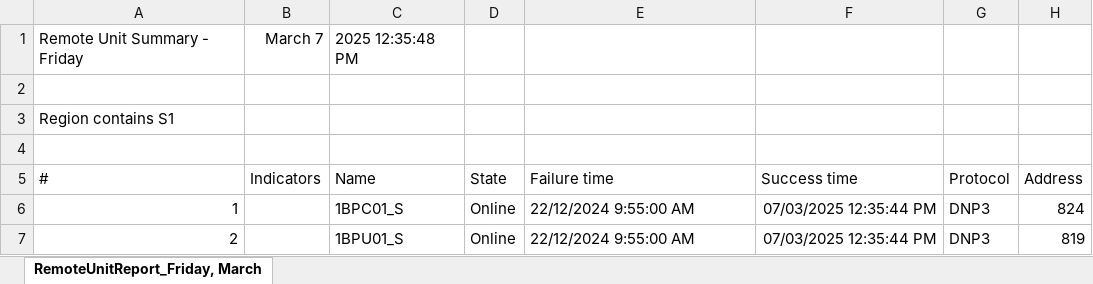
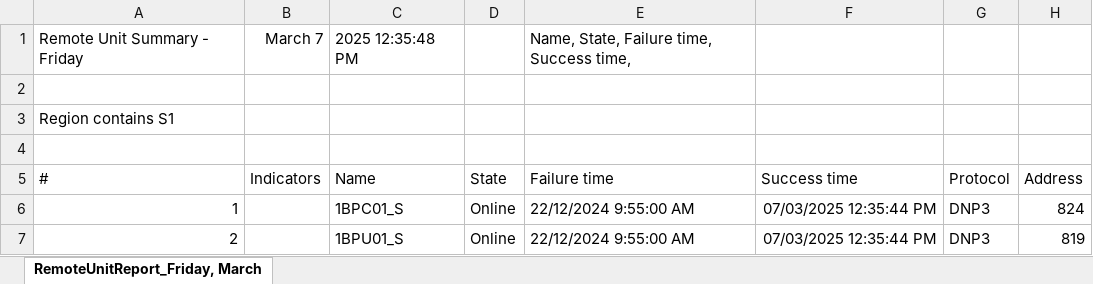
Before and after one commit to kuarm/scada, an Excel workbook: ava/RemoteUnit.xlsx, sheet RemoteUnitReport_Friday, March, drawn as a sheet; only a part is shown; values as stored, in another font and other column widths than the file's, no borders; the diff names each change by its address in the sheet, - before the commit and + after, or states it on an @@ line.

```diff
--- a/ava/RemoteUnit.xlsx (sheet RemoteUnitReport_Friday, March)
+++ b/ava/RemoteUnit.xlsx (sheet RemoteUnitReport_Friday, March)
-E1 (Failure time): (empty)
+E1 (Failure time): Name, State, Failure time, Success time,
```
Also changed, not shown: 3 other files.
